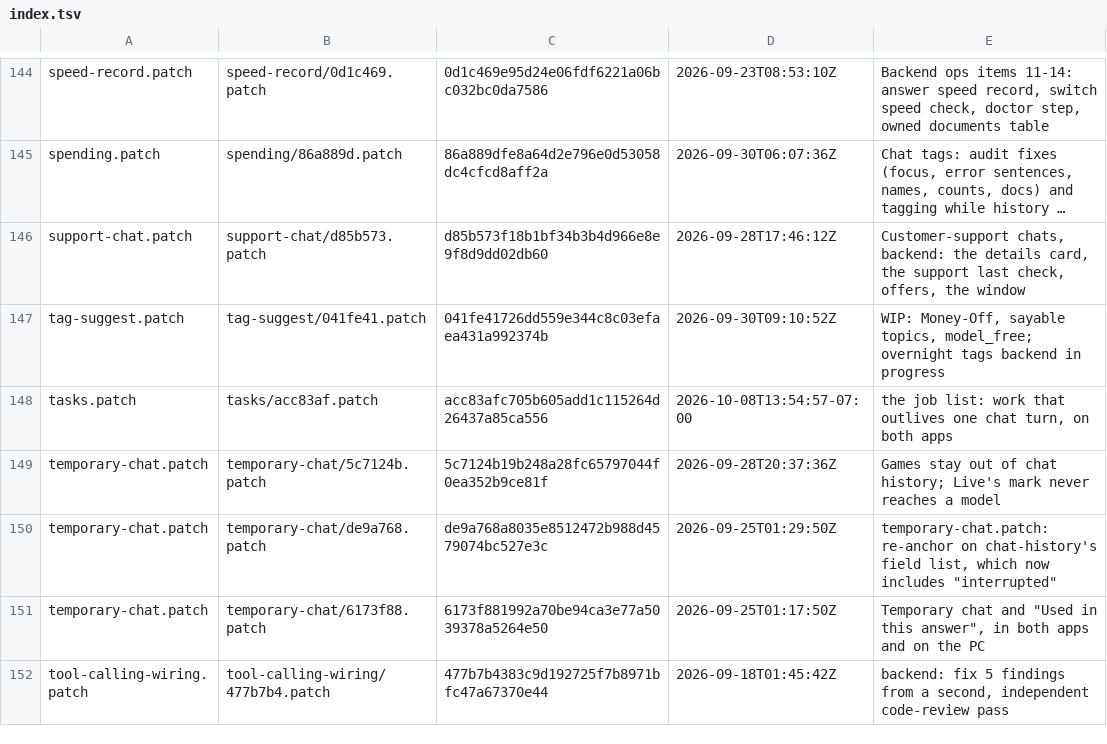
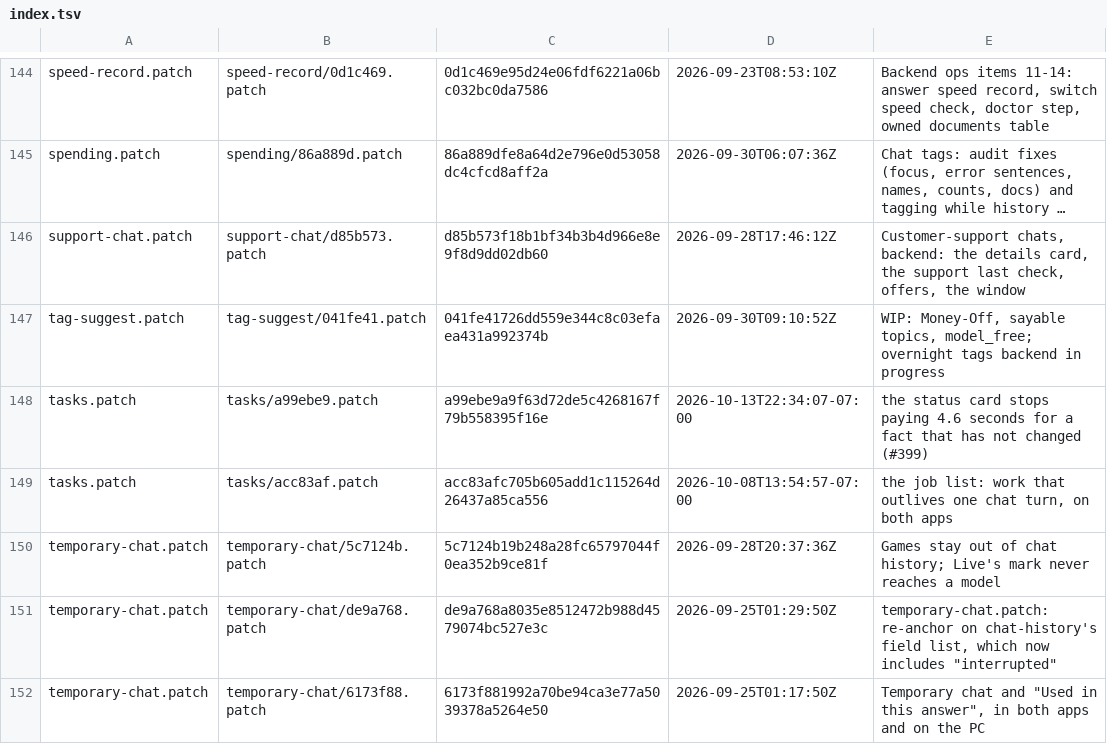
Before and after one commit to darknight11ish/Epic-Jarvis, a TSV file: backend/patch-history/index.tsv, drawn as a sheet; only a part is shown, gaps mark what is left out; the shorter side is filled out with more unchanged rows; long unchanged cells end in ….

```diff
--- a/backend/patch-history/index.tsv
+++ b/backend/patch-history/index.tsv
@@ -147,2 +147,3 @@ support-chat.patch	support-chat/d85b573.patch	d85b573f18b1bf34b3b4d966e8e9f8d9dd
 tag-suggest.patch	tag-suggest/041fe41.patch	041fe41726dd559e344c8c03efaea431a992374b	2026-09-30T09:10:52Z	WIP: Money-Off, sayable topics, model_free; overnight tags backend in progress
+tasks.patch	tasks/a99ebe9.patch	a99ebe9a9f63d72de5c4268167f79b558395f16e	2026-10-13T22:34:07-07:00	the status card stops paying 4.6 seconds for a fact that has not changed (#399)
 tasks.patch	tasks/acc83af.patch	acc83afc705b605add1c115264d26437a85ca556	2026-10-08T13:54:57-07:00	the job list: work that outlives one chat turn, on both apps
```
Also changed, not shown: 7 other files.
